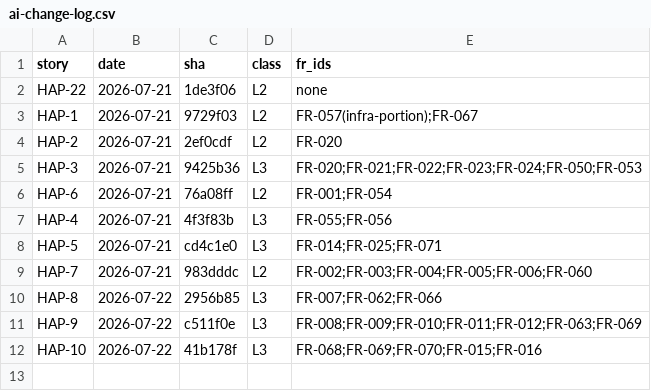
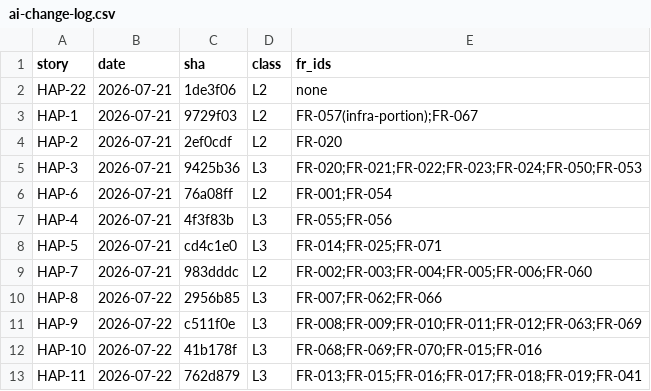
Before and after one commit to craigmillard86/AI-Tracker, a CSV file: docs/ai-change-log.csv, drawn as a sheet.

```diff
--- a/docs/ai-change-log.csv
+++ b/docs/ai-change-log.csv
@@ -12 +12,2 @@ HAP-9,2026-07-22,c511f0e,L3,FR-008;FR-009;FR-010;FR-011;FR-012;FR-063;FR-069
 HAP-10,2026-07-22,41b178f,L3,FR-068;FR-069;FR-070;FR-015;FR-016
+HAP-11,2026-07-22,762d879,L3,FR-013;FR-015;FR-016;FR-017;FR-018;FR-019;FR-041
```
Also changed, not shown: 4 other files.
